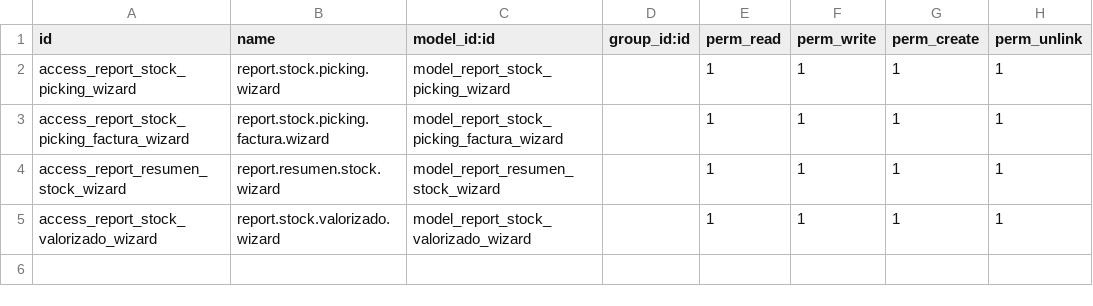
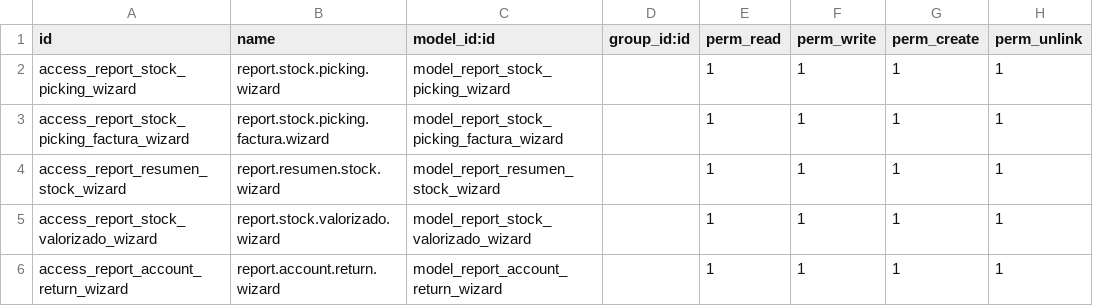
Before and after one commit to etarsi/odoo-custom-addons, a CSV file: et/stock_enhancement2/security/ir.model.access.csv, drawn as a sheet; the diff names each change by its address in the sheet, - before the commit and + after, or states it on an @@ line.

Commit message:
feat: se añadio el reporte de factura de devoluciones

```diff
--- a/et/stock_enhancement2/security/ir.model.access.csv
+++ b/et/stock_enhancement2/security/ir.model.access.csv
+row 6: access_report_account_return_wizard | report.account.return.wizard | model_report_account_return_wizard |  | 1 | 1 | 1 | 1
```
Also changed, not shown: 4 other files.
